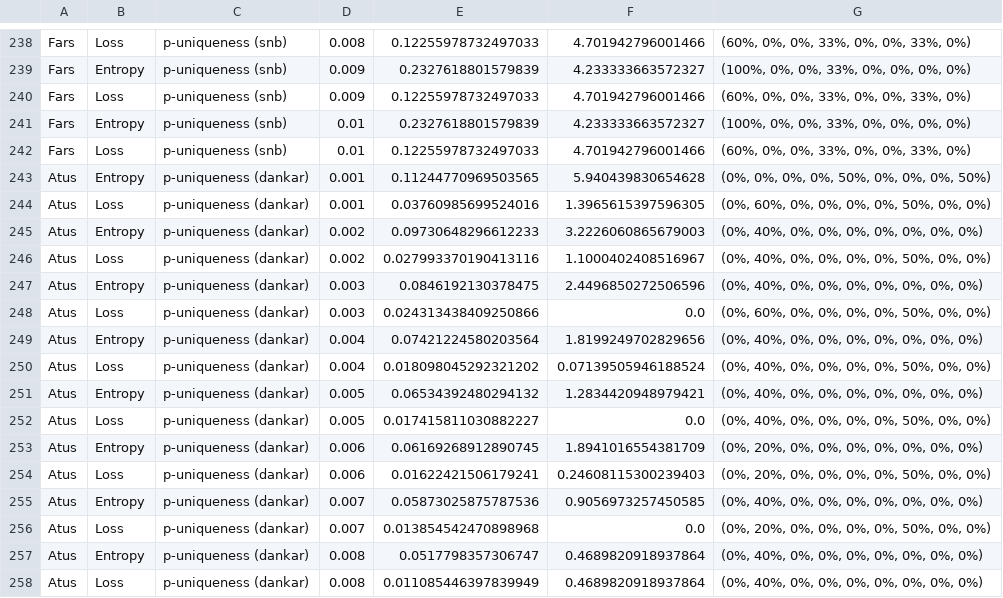
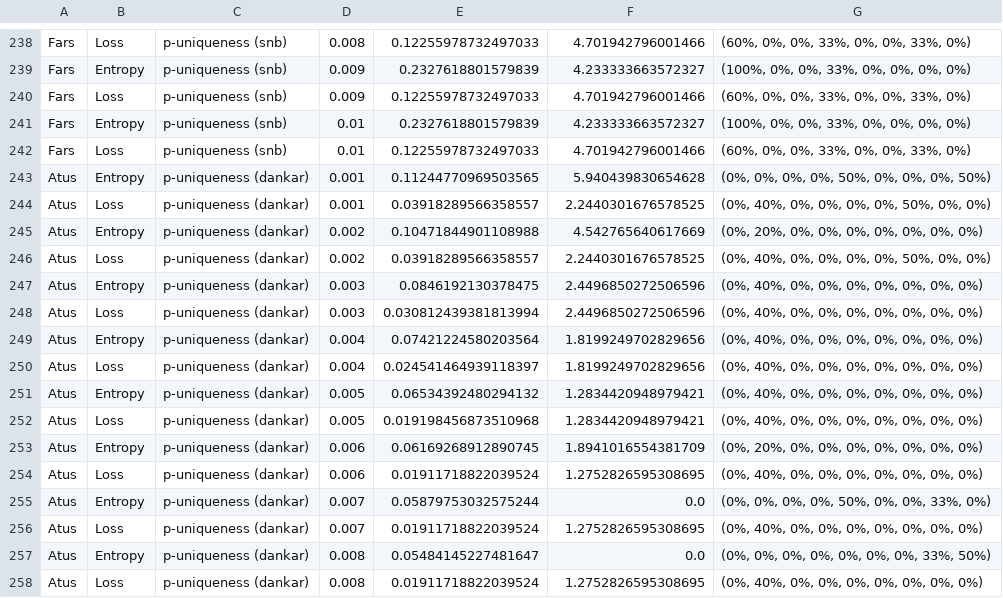
Before and after one commit to arx-deidentifier/risk-benchmark, a CSV file: results/experiment3.csv, drawn as a sheet; only a part is shown, gaps mark what is left out; the diff covers the shown part only.

Commit message:
Update results

```diff
--- a/results/experiment3.csv
+++ b/results/experiment3.csv
@@ -243,16 +243,16 @@ Fars;Loss;p-uniqueness (snb);0.01;0.12255978732497033;4.701942796001466;(60%, 0%
 Atus;Entropy;p-uniqueness (dankar);0.001;0.11244770969503565;5.940439830654628;(0%, 0%, 0%, 0%, 50%, 0%, 0%, 0%, 50%)
-Atus;Loss;p-uniqueness (dankar);0.001;0.03760985699524016;1.3965615397596305;(0%, 60%, 0%, 0%, 0%, 0%, 50%, 0%, 0%)
-Atus;Entropy;p-uniqueness (dankar);0.002;0.09730648296612233;3.2226060865679003;(0%, 40%, 0%, 0%, 0%, 0%, 0%, 0%, 0%)
-Atus;Loss;p-uniqueness (dankar);0.002;0.027993370190413116;1.1000402408516967;(0%, 40%, 0%, 0%, 0%, 0%, 50%, 0%, 0%)
+Atus;Loss;p-uniqueness (dankar);0.001;0.03918289566358557;2.2440301676578525;(0%, 40%, 0%, 0%, 0%, 0%, 50%, 0%, 0%)
+Atus;Entropy;p-uniqueness (dankar);0.002;0.10471844901108988;4.542765640617669;(0%, 20%, 0%, 0%, 0%, 0%, 0%, 0%, 0%)
+Atus;Loss;p-uniqueness (dankar);0.002;0.03918289566358557;2.2440301676578525;(0%, 40%, 0%, 0%, 0%, 0%, 50%, 0%, 0%)
 Atus;Entropy;p-uniqueness (dankar);0.003;0.0846192130378475;2.4496850272506596;(0%, 40%, 0%, 0%, 0%, 0%, 0%, 0%, 0%)
-Atus;Loss;p-uniqueness (dankar);0.003;0.024313438409250866;0.0;(0%, 60%, 0%, 0%, 0%, 0%, 50%, 0%, 0%)
+Atus;Loss;p-uniqueness (dankar);0.003;0.030812439381813994;2.4496850272506596;(0%, 40%, 0%, 0%, 0%, 0%, 0%, 0%, 0%)
 Atus;Entropy;p-uniqueness (dankar);0.004;0.07421224580203564;1.8199249702829656;(0%, 40%, 0%, 0%, 0%, 0%, 0%, 0%, 0%)
-Atus;Loss;p-uniqueness (dankar);0.004;0.018098045292321202;0.07139505946188524;(0%, 40%, 0%, 0%, 0%, 0%, 50%, 0%, 0%)
+Atus;Loss;p-uniqueness (dankar);0.004;0.024541464939118397;1.8199249702829656;(0%, 40%, 0%, 0%, 0%, 0%, 0%, 0%, 0%)
 Atus;Entropy;p-uniqueness (dankar);0.005;0.06534392480294132;1.2834420948979421;(0%, 40%, 0%, 0%, 0%, 0%, 0%, 0%, 0%)
-Atus;Loss;p-uniqueness (dankar);0.005;0.017415811030882227;0.0;(0%, 40%, 0%, 0%, 0%, 0%, 50%, 0%, 0%)
+Atus;Loss;p-uniqueness (dankar);0.005;0.019198456873510968;1.2834420948979421;(0%, 40%, 0%, 0%, 0%, 0%, 0%, 0%, 0%)
 Atus;Entropy;p-uniqueness (dankar);0.006;0.06169268912890745;1.8941016554381709;(0%, 20%, 0%, 0%, 0%, 0%, 0%, 0%, 0%)
-Atus;Loss;p-uniqueness (dankar);0.006;0.01622421506179241;0.24608115300239403;(0%, 20%, 0%, 0%, 0%, 0%, 50%, 0%, 0%)
-Atus;Entropy;p-uniqueness (dankar);0.007;0.05873025875787536;0.9056973257450585;(0%, 40%, 0%, 0%, 0%, 0%, 0%, 0%, 0%)
-Atus;Loss;p-uniqueness (dankar);0.007;0.013854542470898968;0.0;(0%, 20%, 0%, 0%, 0%, 0%, 50%, 0%, 0%)
-Atus;Entropy;p-uniqueness (dankar);0.008;0.0517798357306747;0.4689820918937864;(0%, 40%, 0%, 0%, 0%, 0%, 0%, 0%, 0%)
-Atus;Loss;p-uniqueness (dankar);0.008;0.011085446397839949;0.4689820918937864;(0%, 40%, 0%, 0%, 0%, 0%, 0%, 0%, 0%)
+Atus;Loss;p-uniqueness (dankar);0.006;0.01911718822039524;1.2752826595308695;(0%, 40%, 0%, 0%, 0%, 0%, 0%, 0%, 0%)
+Atus;Entropy;p-uniqueness (dankar);0.007;0.05879753032575244;0.0;(0%, 0%, 0%, 0%, 50%, 0%, 0%, 33%, 0%)
+Atus;Loss;p-uniqueness (dankar);0.007;0.01911718822039524;1.2752826595308695;(0%, 40%, 0%, 0%, 0%, 0%, 0%, 0%, 0%)
+Atus;Entropy;p-uniqueness (dankar);0.008;0.05484145227481647;0.0;(0%, 0%, 0%, 0%, 0%, 0%, 0%, 33%, 50%)
+Atus;Loss;p-uniqueness (dankar);0.008;0.01911718822039524;1.2752826595308695;(0%, 40%, 0%, 0%, 0%, 0%, 0%, 0%, 0%)
```
Also changed, not shown: 56 edited cells elsewhere in this file, 8 other files.
